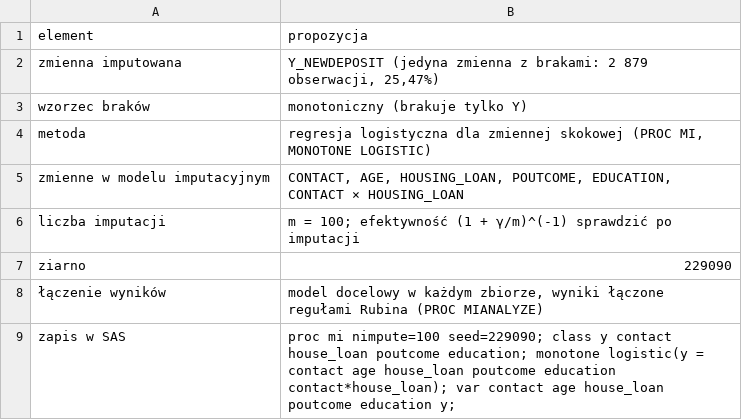
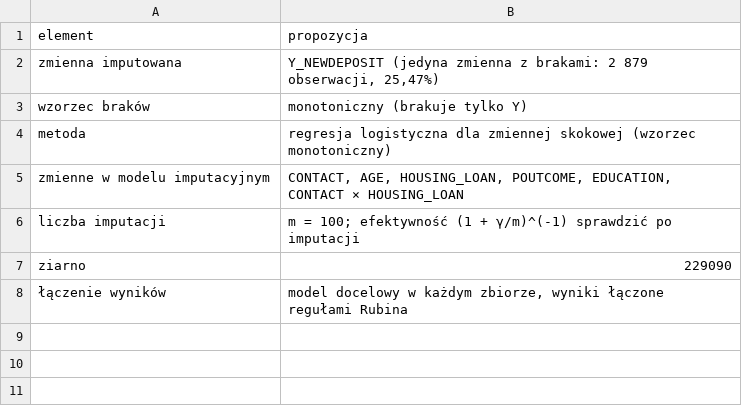
Before and after one commit to julia-gron/ZAB, a CSV file: wyniki/s2_t12_projekt_modelu_imputacyjnego.csv, drawn as a sheet.

```diff
--- a/wyniki/s2_t12_projekt_modelu_imputacyjnego.csv
+++ b/wyniki/s2_t12_projekt_modelu_imputacyjnego.csv
@@ -3,3 +3,3 @@ zmienna imputowana,"Y_NEWDEPOSIT (jedyna zmienna z brakami: 2 879 obserwacji, 25
 wzorzec braków,monotoniczny (brakuje tylko Y)
-metoda,"regresja logistyczna dla zmiennej skokowej (PROC MI, MONOTONE LOGISTIC)"
+metoda,regresja logistyczna dla zmiennej skokowej (wzorzec monotoniczny)
 zmienne w modelu imputacyjnym,"CONTACT, AGE, HOUSING_LOAN, POUTCOME, EDUCATION, CONTACT × HOUSING_LOAN"
@@ -7,3 +7,2 @@ liczba imputacji,m = 100; efektywność (1 + γ/m)^(-1) sprawdzić po imputacji
 ziarno,229090
-łączenie wyników,"model docelowy w każdym zbiorze, wyniki łączone regułami Rubina (PROC MIANALYZE)"
-zapis w SAS,proc mi nimpute=100 seed=229090; class y contact house_loan poutcome education; monotone logistic(y = contact age house_loan poutcome education contact*house_loan); var contact age house_loan poutcome education y;
+łączenie wyników,"model docelowy w każdym zbiorze, wyniki łączone regułami Rubina"
```
Also changed, not shown: 4 other files.
